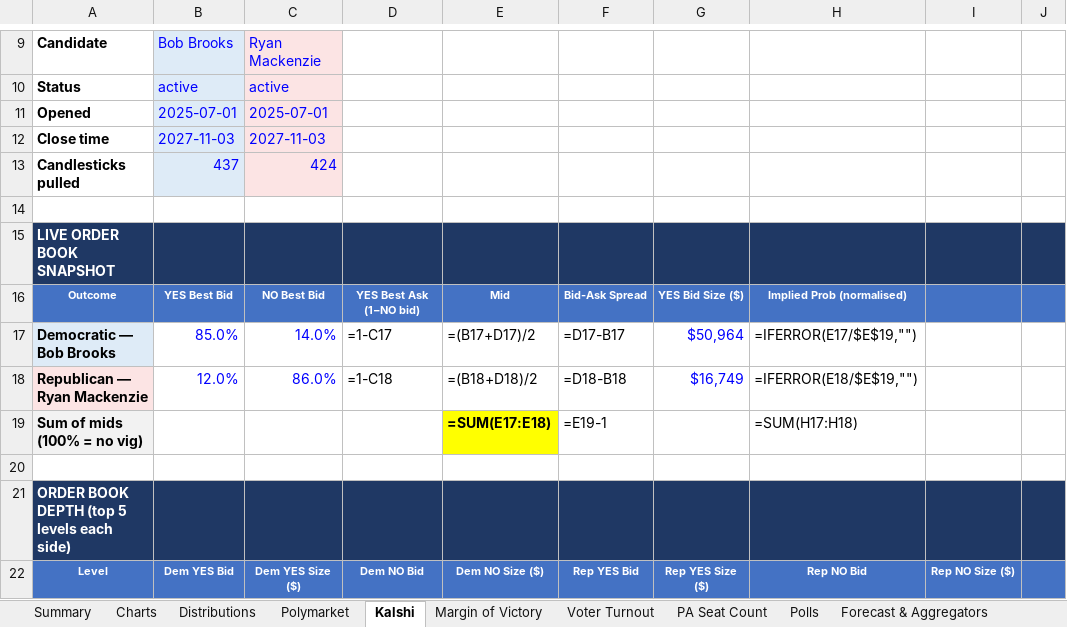
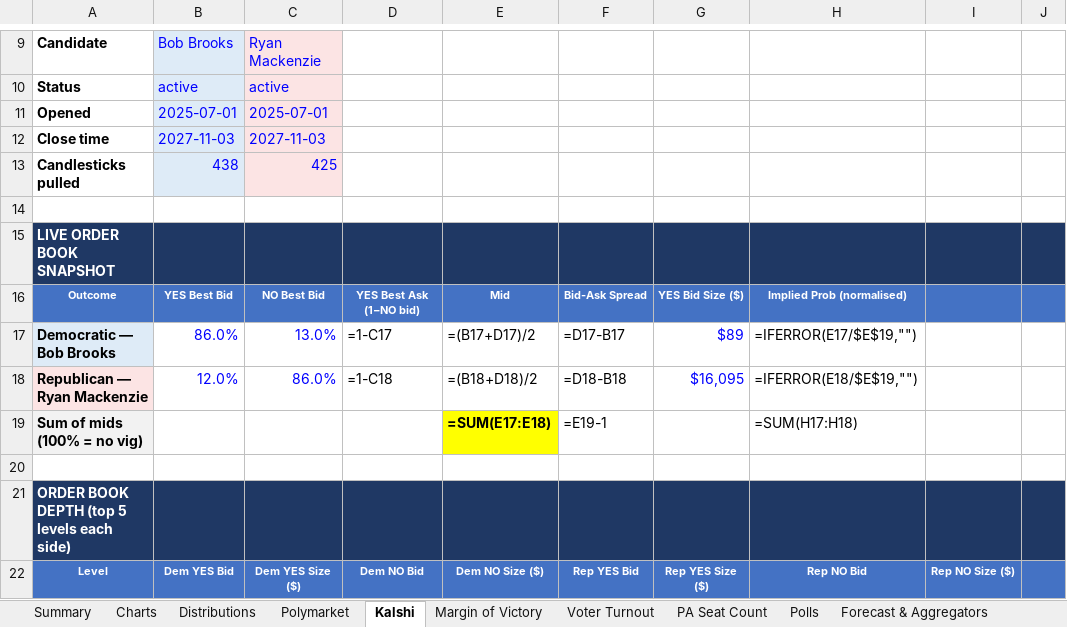
Before and after one commit to weinsteincharles27-del/pa07-tracker, an Excel workbook: site/PA-07_House_Election_Tracker.xlsx, sheet Kalshi, drawn as a sheet; only a part is shown, gaps mark what is left out; values as stored, in another font and other column widths than the file's, no borders; formulas without a stored value are shown as written; removed rows and columns are numbered as before the commit, all else as after; rows hold the shown columns only; the diff covers the shown part only; the diff names each change by its address in the sheet, - before the commit and + after, or states it on an @@ line.

```diff
--- a/site/PA-07_House_Election_Tracker.xlsx (sheet Kalshi)
+++ b/site/PA-07_House_Election_Tracker.xlsx (sheet Kalshi)
@@ column A renumbered between rows 2 and 25 @@
-row 13: Candlesticks pulled | 437 | 424
+row 13: Candlesticks pulled | 438 | 425
-B17: 85.0%
+B17: 86.0%
-C17: 14.0%
+C17: 13.0%
-G17: $50,964
+G17: $89
-G18: $16,749
+G18: $16,095
```
Also changed, not shown: 3 added rows, 2 removed rows and 19 edited cells elsewhere in this sheet, sheet Venue Comparison, sheet Margin of Victory, sheet PA Seat Count, sheet Voter Turnout, sheet Polymarket, sheet Summary, 6 more sheets, charts or pictures, 7 other files.
